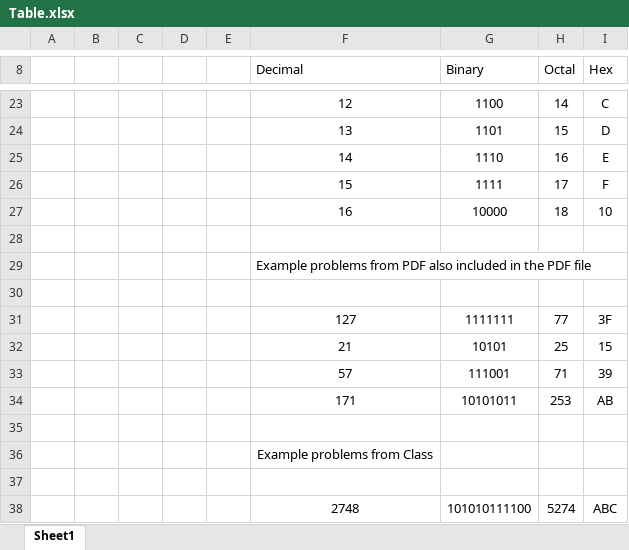
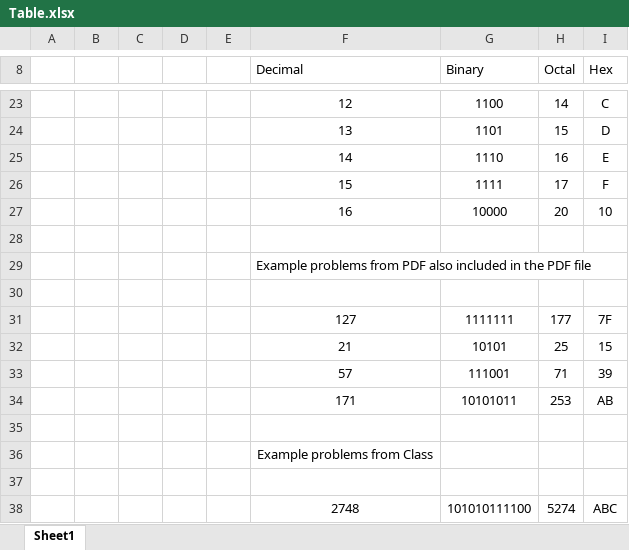
Before and after one commit to UtotingPuwet/FuentesChristian_CSC17A_48591, an Excel workbook: Lab/Table/Table.xlsx, sheet Sheet1, drawn as a sheet; only a part is shown, gaps mark what is left out; values as stored, in another font and other column widths than the file's, no borders; the diff names each change by its address in the sheet, - before the commit and + after, or states it on an @@ line.

```diff
--- a/Lab/Table/Table.xlsx (sheet Sheet1)
+++ b/Lab/Table/Table.xlsx (sheet Sheet1)
-H27 (Octal): 18
+H27 (Octal): 20
-H31 (Octal): 77
+H31 (Octal): 177
-I31 (Hex): 3F
+I31 (Hex): 7F
```
Also changed, not shown: 49 other files.
